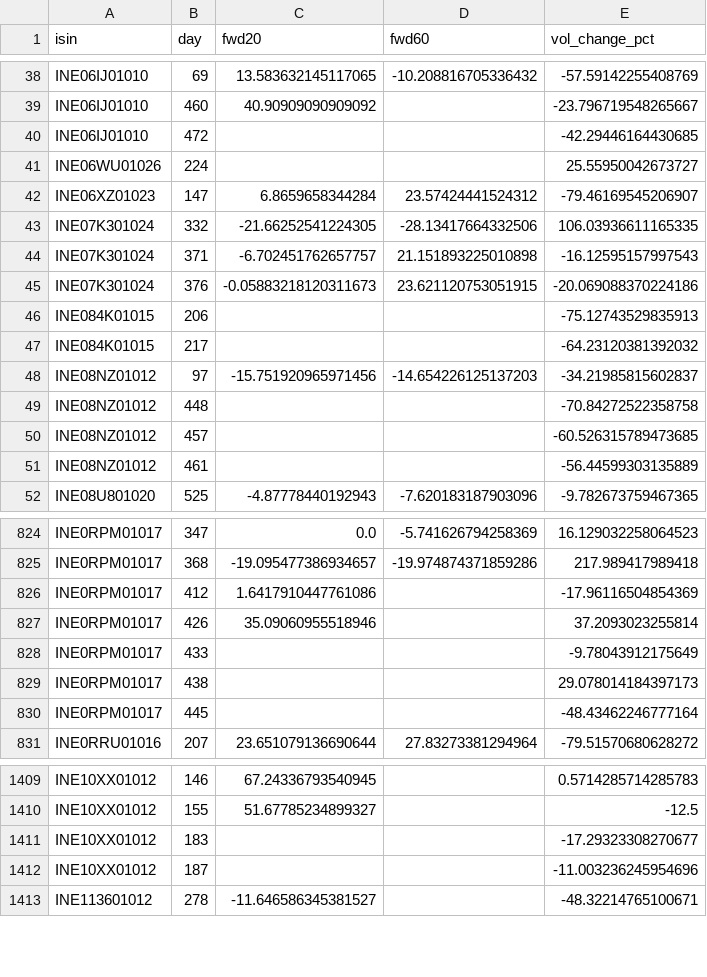
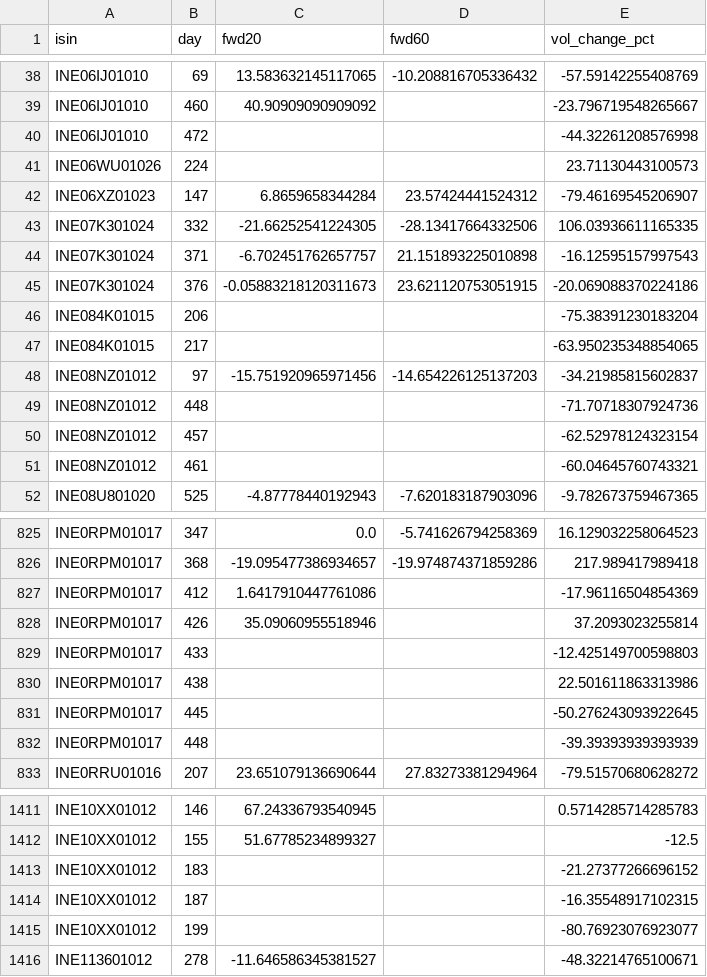
Before and after one commit to rishabhinai-netizen/ipo-radar, a CSV file: data/bandlock_events.csv, drawn as a sheet; only a part is shown, gaps mark what is left out; the diff covers the shown part only.

```diff
--- a/data/bandlock_events.csv
+++ b/data/bandlock_events.csv
@@ -39,4 +39,4 @@ INE06IJ01010,69,13.583632145117065,-10.208816705336432,-57.59142255408769
 INE06IJ01010,460,40.90909090909092,,-23.796719548265667
-INE06IJ01010,472,,,-42.29446164430685
-INE06WU01026,224,,,25.55950042673727
+INE06IJ01010,472,,,-44.32261208576998
+INE06WU01026,224,,,23.71130443100573
 INE06XZ01023,147,6.8659658344284,23.57424441524312,-79.46169545206907
@@ -45,8 +45,8 @@ INE07K301024,371,-6.702451762657757,21.151893225010898,-16.12595157997543
 INE07K301024,376,-0.05883218120311673,23.621120753051915,-20.069088370224186
-INE084K01015,206,,,-75.12743529835913
-INE084K01015,217,,,-64.23120381392032
+INE084K01015,206,,,-75.38391230183204
+INE084K01015,217,,,-63.950235348854065
 INE08NZ01012,97,-15.751920965971456,-14.654226125137203,-34.21985815602837
-INE08NZ01012,448,,,-70.84272522358758
-INE08NZ01012,457,,,-60.526315789473685
-INE08NZ01012,461,,,-56.44599303135889
+INE08NZ01012,448,,,-71.70718307924736
+INE08NZ01012,457,,,-62.52978124323154
+INE08NZ01012,461,,,-60.04645760743321
 INE08U801020,525,-4.87778440192943,-7.620183187903096,-9.782673759467365
@@ -827,5 +828,6 @@ INE0RPM01017,412,1.6417910447761086,,-17.96116504854369
 INE0RPM01017,426,35.09060955518946,,37.2093023255814
-INE0RPM01017,433,,,-9.78043912175649
-INE0RPM01017,438,,,29.078014184397173
-INE0RPM01017,445,,,-48.43462246777164
+INE0RPM01017,433,,,-12.425149700598803
+INE0RPM01017,438,,,22.501611863313986
+INE0RPM01017,445,,,-50.276243093922645
+INE0RPM01017,448,,,-39.39393939393939
 INE0RRU01016,207,23.651079136690644,27.83273381294964,-79.51570680628272
@@ -1410,4 +1412,5 @@ INE10XX01012,146,67.24336793540945,,0.5714285714285783
 INE10XX01012,155,51.67785234899327,,-12.5
-INE10XX01012,183,,,-17.29323308270677
-INE10XX01012,187,,,-11.003236245954696
+INE10XX01012,183,,,-21.27377266696152
+INE10XX01012,187,,,-16.35548917102315
+INE10XX01012,199,,,-80.76923076923077
 INE113601012,278,-11.646586345381527,,-48.32214765100671
```
Also changed, not shown: 1 added row and 88 edited cells elsewhere in this file, data/lm_scorecard.csv, data/missed_winners.csv, 13 other files.
